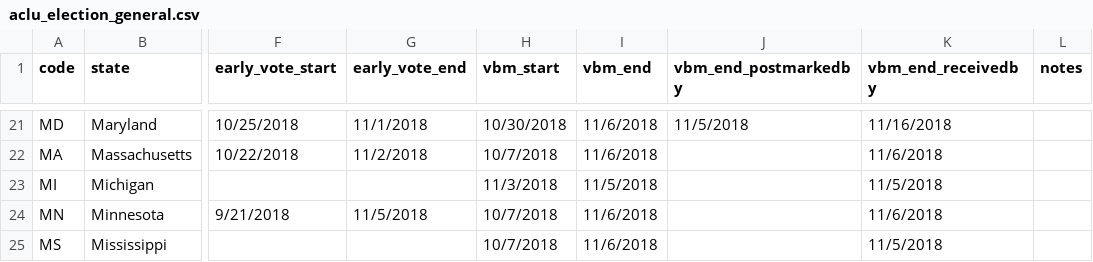
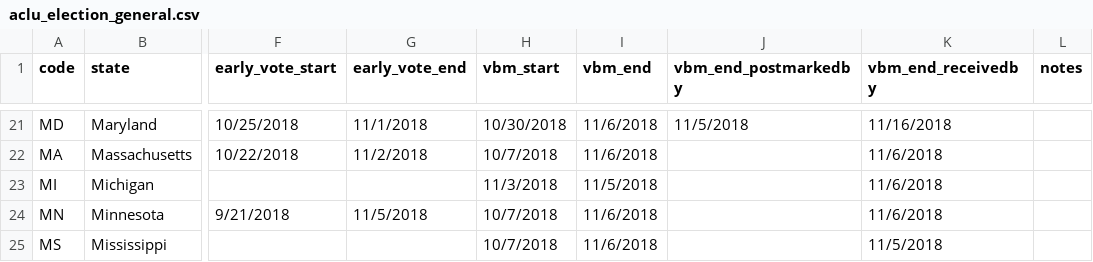
Before and after one commit to aclu-national/elections-api, a CSV file: sources/aclu/aclu_election_general.csv, drawn as a sheet; only a part is shown, gaps mark what is left out; the diff names each change by its address in the sheet, - before the commit and + after, or states it on an @@ line.

Commit message:
:dizzy: update MI dates

```diff
--- a/sources/aclu/aclu_election_general.csv
+++ b/sources/aclu/aclu_election_general.csv
-K23 (vbm_end_receivedby): 11/5/2018
+K23 (vbm_end_receivedby): 11/6/2018
```
